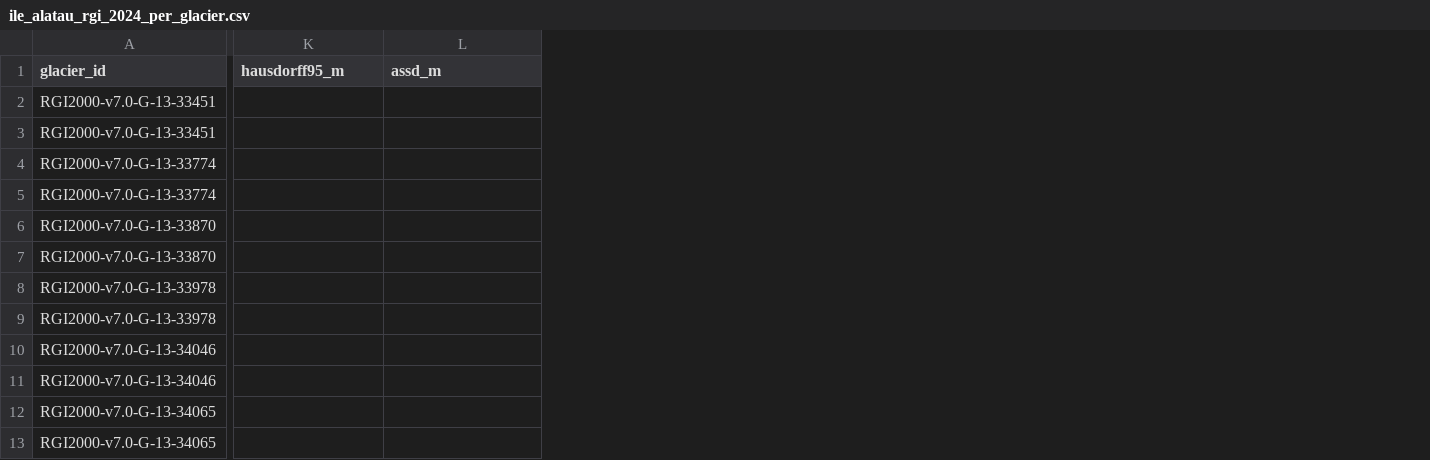
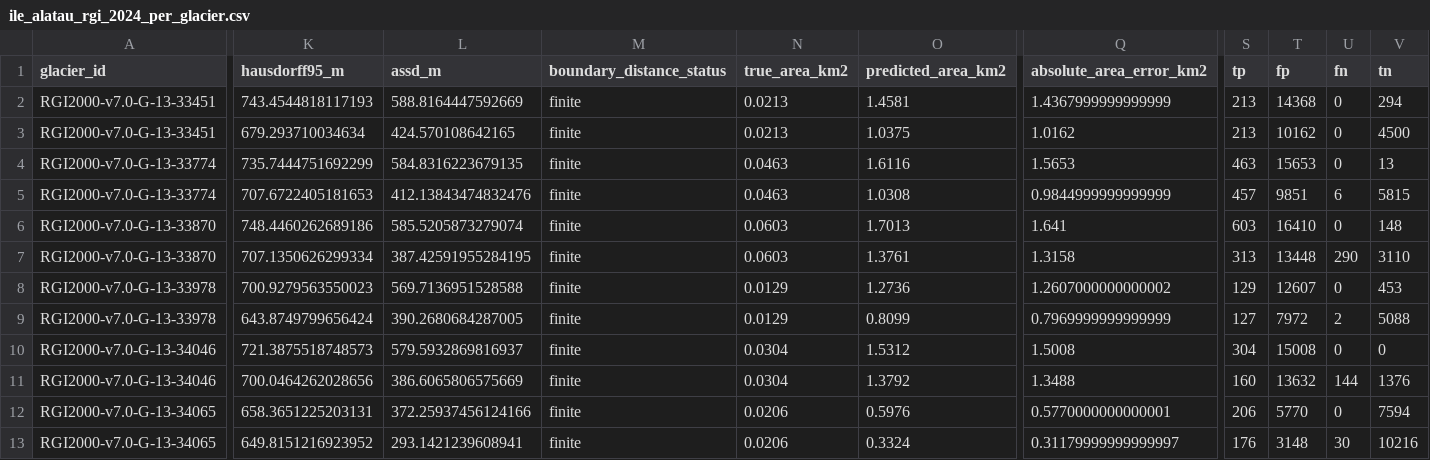
Before and after one commit to nazkari86-lab/GlacierNET-KZ, a CSV file: benchmarks/v2/provisional/ile_alatau_rgi_2024_per_glacier.csv, drawn as a sheet; only a part is shown, gaps mark what is left out; the diff covers the shown part only; the diff names each change by its address in the sheet, - before the commit and + after, or states it on an @@ line.

Commit message:
Harden provisional evidence and release provenance (#38)

```diff
--- a/benchmarks/v2/provisional/ile_alatau_rgi_2024_per_glacier.csv
+++ b/benchmarks/v2/provisional/ile_alatau_rgi_2024_per_glacier.csv
+column M (boundary_distance_status), rows 2-13: all finite
+column N (true_area_km2), rows 2-13: 0.0213 | 0.0213 | 0.0463 | 0.0463 | 0.0603 | 0.0603 | 0.0129 | 0.0129 | 0.0304 | 0.0304 | 0.0206 | 0.0206
+column O (predicted_area_km2), rows 2-13: 1.4581 | 1.0375 | 1.6116 | 1.0308 | 1.7013 | 1.3761 | 1.2736 | 0.8099 | 1.5312 | 1.3792 | 0.5976 | 0.3324
+column Q (absolute_area_error_km2), rows 2-13: 1.4367999999999999 | 1.0162 | 1.5653 | 0.9844999999999999 | 1.641 | 1.3158 | 1.2607000000000002 | 0.7969999999999999 | 1.5008 | 1.3488 | 0.5770000000000001 | 0.31179999999999997
+column S (tp), rows 2-13: 213 | 213 | 463 | 457 | 603 | 313 | 129 | 127 | 304 | 160 | 206 | 176
+column T (fp), rows 2-13: 14368 | 10162 | 15653 | 9851 | 16410 | 13448 | 12607 | 7972 | 15008 | 13632 | 5770 | 3148
+column U (fn), rows 2-13: 0 | 0 | 0 | 6 | 0 | 290 | 0 | 2 | 0 | 144 | 0 | 30
+column V (tn), rows 2-13: 294 | 4500 | 13 | 5815 | 148 | 3110 | 453 | 5088 | 0 | 1376 | 7594 | 10216
-K2 (hausdorff95_m): (empty)
+K2 (hausdorff95_m): 743.4544818117193
-L2 (assd_m): (empty)
+L2 (assd_m): 588.8164447592669
-K3 (hausdorff95_m): (empty)
+K3 (hausdorff95_m): 679.293710034634
-L3 (assd_m): (empty)
+L3 (assd_m): 424.570108642165
-K4 (hausdorff95_m): (empty)
+K4 (hausdorff95_m): 735.7444751692299
-L4 (assd_m): (empty)
+L4 (assd_m): 584.8316223679135
-K5 (hausdorff95_m): (empty)
+K5 (hausdorff95_m): 707.6722405181653
-L5 (assd_m): (empty)
+L5 (assd_m): 412.13843474832476
-K6 (hausdorff95_m): (empty)
+K6 (hausdorff95_m): 748.4460262689186
-L6 (assd_m): (empty)
+L6 (assd_m): 585.5205873279074
-K7 (hausdorff95_m): (empty)
+K7 (hausdorff95_m): 707.1350626299334
-L7 (assd_m): (empty)
+L7 (assd_m): 387.42591955284195
-K8 (hausdorff95_m): (empty)
+K8 (hausdorff95_m): 700.9279563550023
-L8 (assd_m): (empty)
+L8 (assd_m): 569.7136951528588
-K9 (hausdorff95_m): (empty)
+K9 (hausdorff95_m): 643.8749799656424
-L9 (assd_m): (empty)
+L9 (assd_m): 390.2680684287005
-K10 (hausdorff95_m): (empty)
+K10 (hausdorff95_m): 721.3875518748573
-L10 (assd_m): (empty)
+L10 (assd_m): 579.5932869816937
-K11 (hausdorff95_m): (empty)
+K11 (hausdorff95_m): 700.0464262028656
-L11 (assd_m): (empty)
+L11 (assd_m): 386.6065806575669
-K12 (hausdorff95_m): (empty)
+K12 (hausdorff95_m): 658.3651225203131
-L12 (assd_m): (empty)
+L12 (assd_m): 372.25937456124166
-K13 (hausdorff95_m): (empty)
+K13 (hausdorff95_m): 649.8151216923952
-L13 (assd_m): (empty)
+L13 (assd_m): 293.1421239608941
```
Also changed, not shown: 48 edited cells elsewhere in this file, benchmarks/v2/provisional/zhetysu_candidate_rgi_2024_per_glacier.csv, 16 other files.
